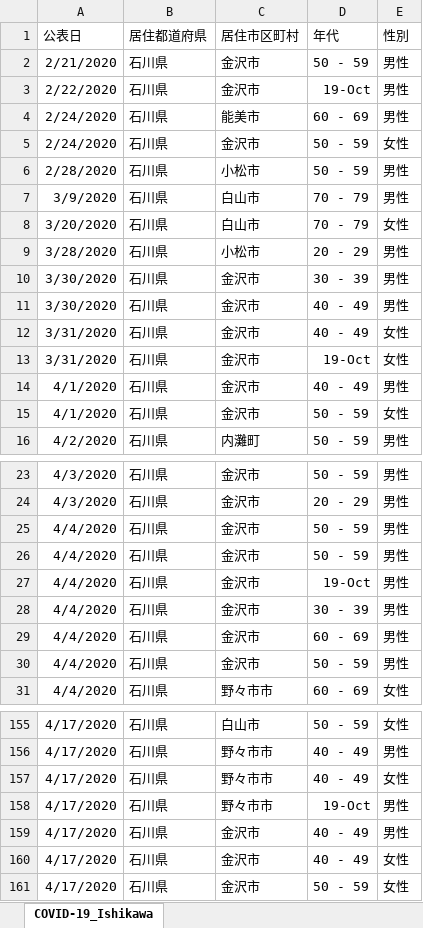
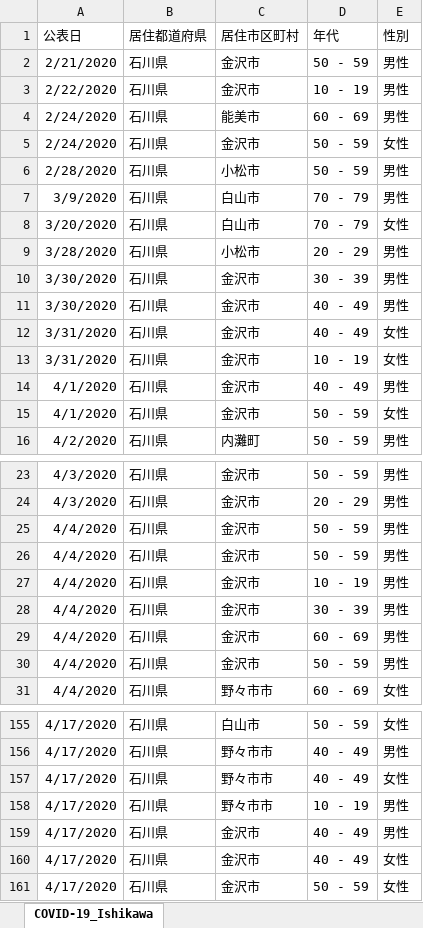
Before and after one commit to KazuhisaFujita/BasicStatisticsUsingExcel, an Excel workbook: data/COVID-19_Ishikawa.xlsx, sheet COVID-19_Ishikawa, drawn as a sheet; only a part is shown, gaps mark what is left out; values as stored, in another font and other column widths than the file's, no borders; the diff names each change by its address in the sheet, - before the commit and + after, or states it on an @@ line.

Commit message:
年齢が日付になっているセルを修正しました．

```diff
--- a/data/COVID-19_Ishikawa.xlsx (sheet COVID-19_Ishikawa)
+++ b/data/COVID-19_Ishikawa.xlsx (sheet COVID-19_Ishikawa)
-D3 (年代): 19-Oct
+D3 (年代): 10 - 19
-D13 (年代): 19-Oct
+D13 (年代): 10 - 19
-D27 (年代): 19-Oct
+D27 (年代): 10 - 19
-D158 (年代): 19-Oct
+D158 (年代): 10 - 19
```
